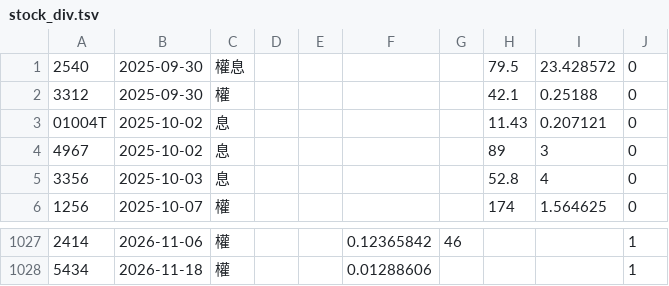
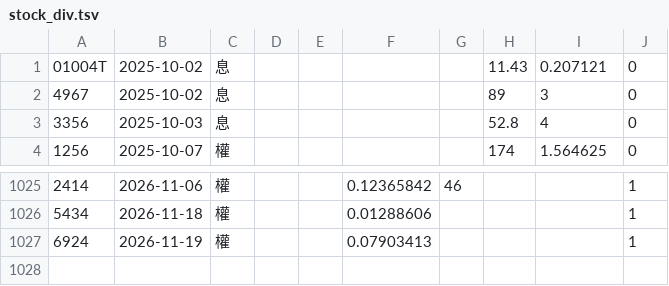
Before and after one commit to tomicahuang/stock-radar, a TSV file: data/cache/stock_div.tsv, drawn as a sheet; only a part is shown, gaps mark what is left out.

```diff
--- a/data/cache/stock_div.tsv
+++ b/data/cache/stock_div.tsv
@@ -1,3 +1 @@
-2540	2025-09-30	權息					79.5	23.428572	0
-3312	2025-09-30	權					42.1	0.25188	0
 01004T	2025-10-02	息					11.43	0.207121	0
@@ -1028 +1026,2 @@
 5434	2026-11-18	權			0.01288606				1
+6924	2026-11-19	權			0.07903413				1
```
Also changed, not shown: data/cache/TX_202611.csv, data/cache/etf_meta.tsv, 6 other files.
